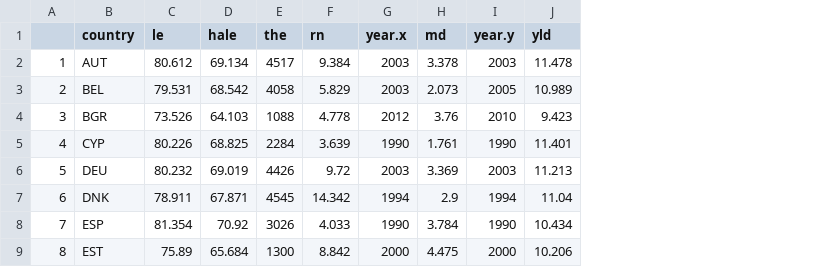
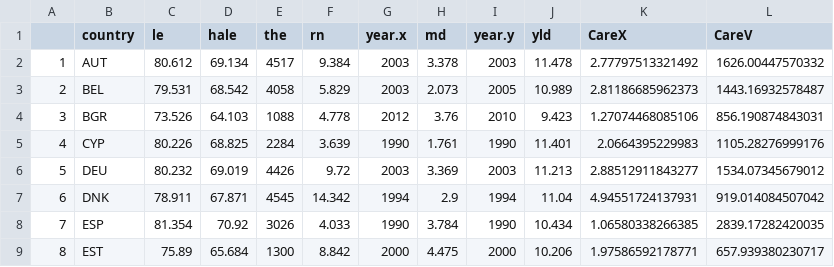
Before and after one commit to SAO65/HMS_SQIL_2017_Capstone, a CSV file: Workforce_Output_EU.csv, drawn as a sheet; only a part is shown; the diff names each change by its address in the sheet, - before the commit and + after, or states it on an @@ line.

```diff
--- a/Workforce_Output_EU.csv
+++ b/Workforce_Output_EU.csv
+column K (CareX), rows 2-9: 2.77797513321492 | 2.81186685962373 | 1.27074468085106 | 2.0664395229983 | 2.88512911843277 | 4.94551724137931 | 1.06580338266385 | 1.97586592178771
+column L (CareV), rows 2-9: 1626.00447570332 | 1443.16932578487 | 856.190874843031 | 1105.28276999176 | 1534.07345679012 | 919.014084507042 | 2839.17282420035 | 657.939380230717
```
Also changed, not shown: 10 other files.
